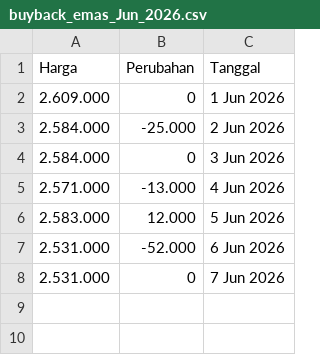
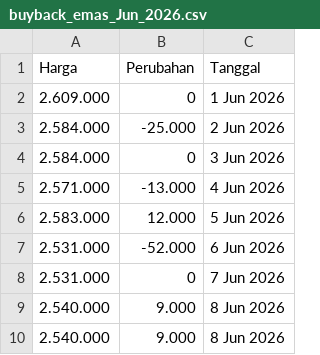
Before and after one commit to magnileat/hargaemas, a CSV file: buyback_emas_Jun_2026.csv, drawn as a sheet.

Commit message:
Update via Shortcut

```diff
--- a/buyback_emas_Jun_2026.csv
+++ b/buyback_emas_Jun_2026.csv
@@ -8 +8,3 @@ Harga,Perubahan,Tanggal
 2.531.000,0,7 Jun 2026
+2.540.000,9.000,8 Jun 2026
+2.540.000,9.000,8 Jun 2026
```
